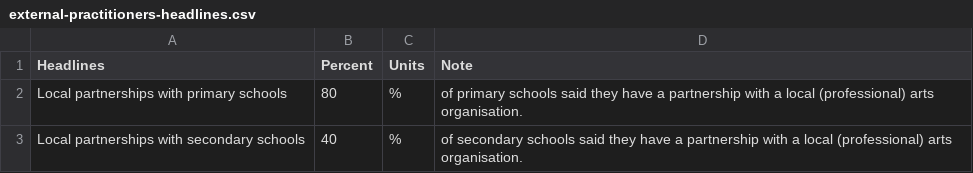
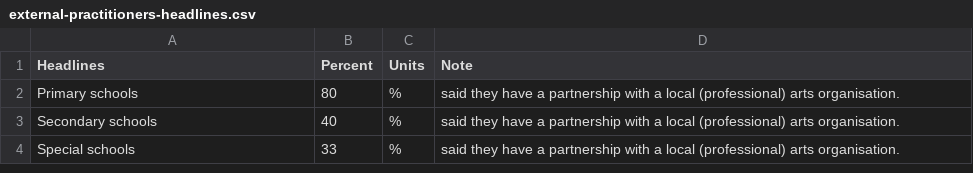
Before and after one commit to open-innovations/leeds-schools-cultural-engagement, a CSV file: src/_data/viz/external-practitioners-headlines.csv, drawn as a sheet.

```diff
--- a/src/_data/viz/external-practitioners-headlines.csv
+++ b/src/_data/viz/external-practitioners-headlines.csv
@@ -1,3 +1,4 @@
 Headlines,Percent,Units,Note
-Local partnerships with primary schools,80,%,of primary schools said they have a partnership with a local (professional) arts organisation.
-Local partnerships with secondary schools,40,%,of secondary schools said they have a partnership with a local (professional) arts organisation.
+Primary schools,80,%, said they have a partnership with a local (professional) arts organisation.
+Secondary schools,40,%,said they have a partnership with a local (professional) arts organisation.
+Special schools,33,%,said they have a partnership with a local (professional) arts organisation.
```
Also changed, not shown: 6 other files.
